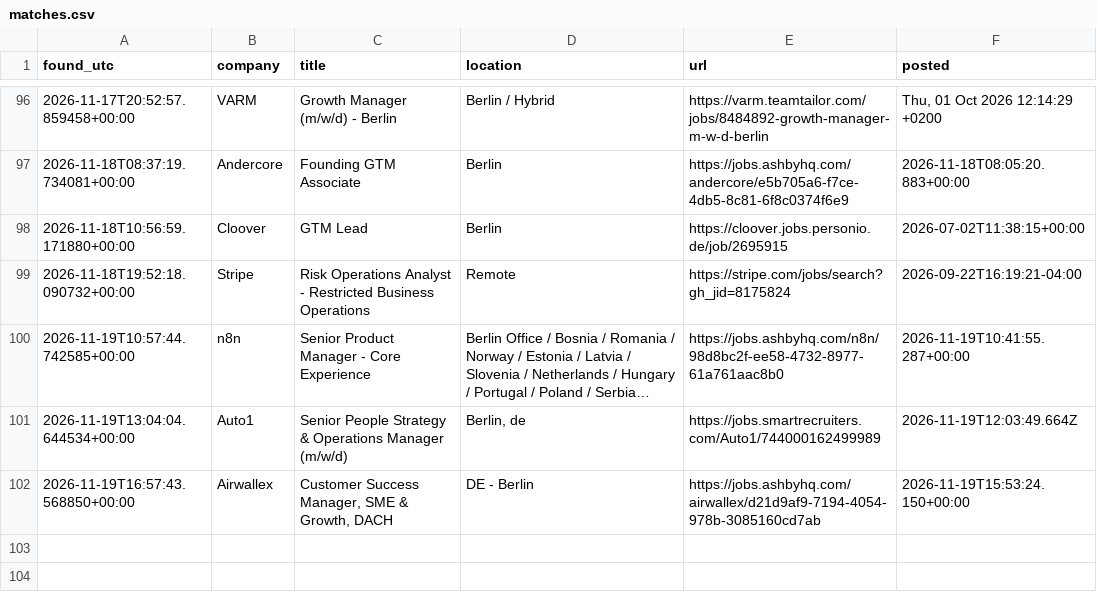
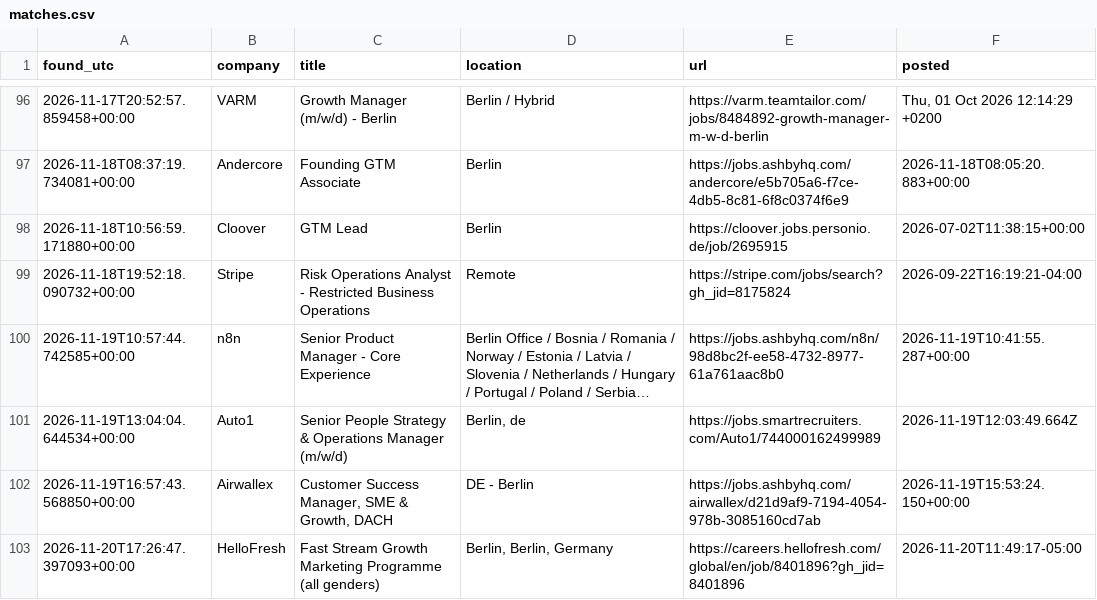
Before and after one commit to ilayda-nowhereapp/radar, a CSV file: matches.csv, drawn as a sheet; only a part is shown, gaps mark what is left out; long unchanged cells end in ….

```diff
--- a/matches.csv
+++ b/matches.csv
@@ -102 +102,2 @@ found_utc,company,title,location,url,posted
 2026-11-19T16:57:43.568850+00:00,Airwallex,"Customer Success Manager, SME & Growth, DACH",DE - Berlin,https://jobs.ashbyhq.com/airwallex/d21d9af9-7194-4054-978b-3085160cd7ab,2026-11-19T15:53:24.150+00:00
+2026-11-20T17:26:47.397093+00:00,HelloFresh,Fast Stream Growth Marketing Programme (all genders),"Berlin, Berlin, Germany",https://careers.hellofresh.com/global/en/job/8401896?gh_jid=8401896,2026-11-20T11:49:17-05:00
```
Also changed, not shown: 3 other files.
